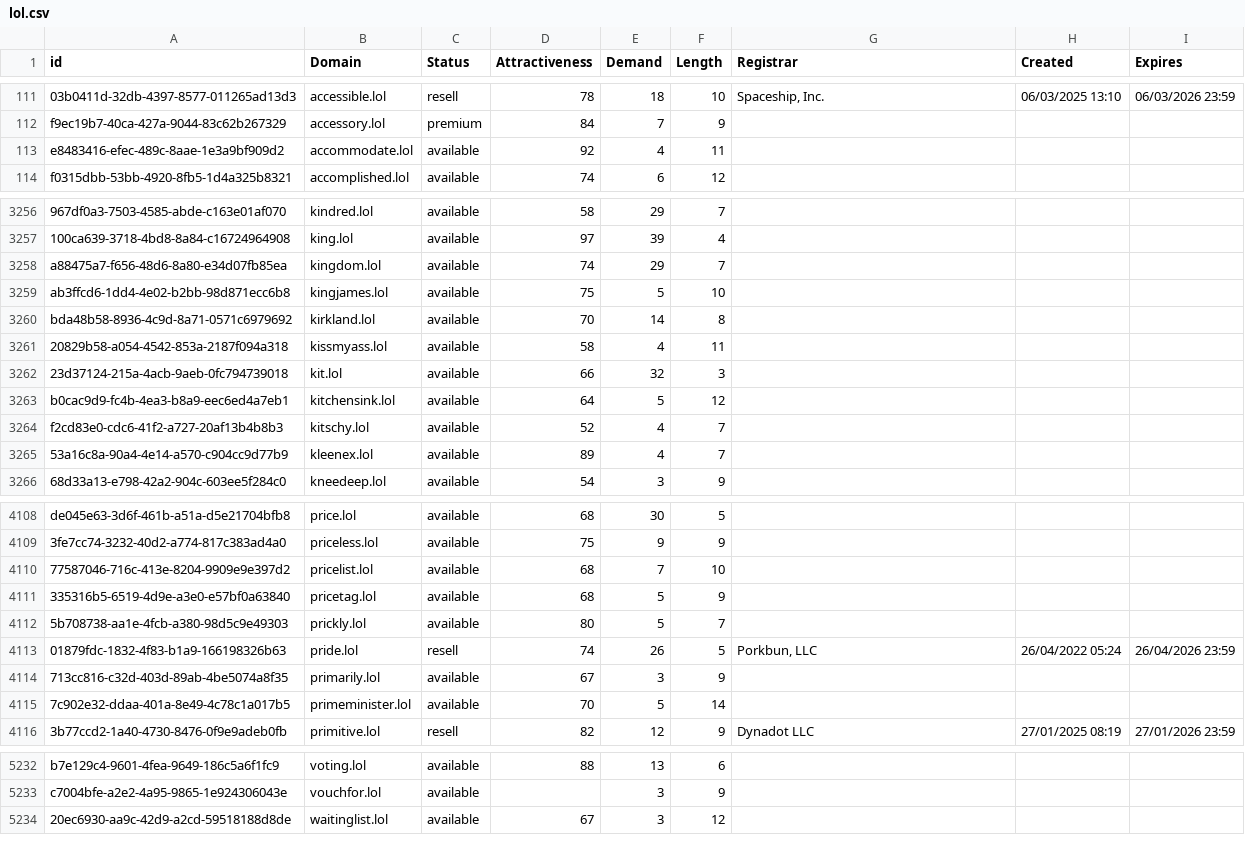
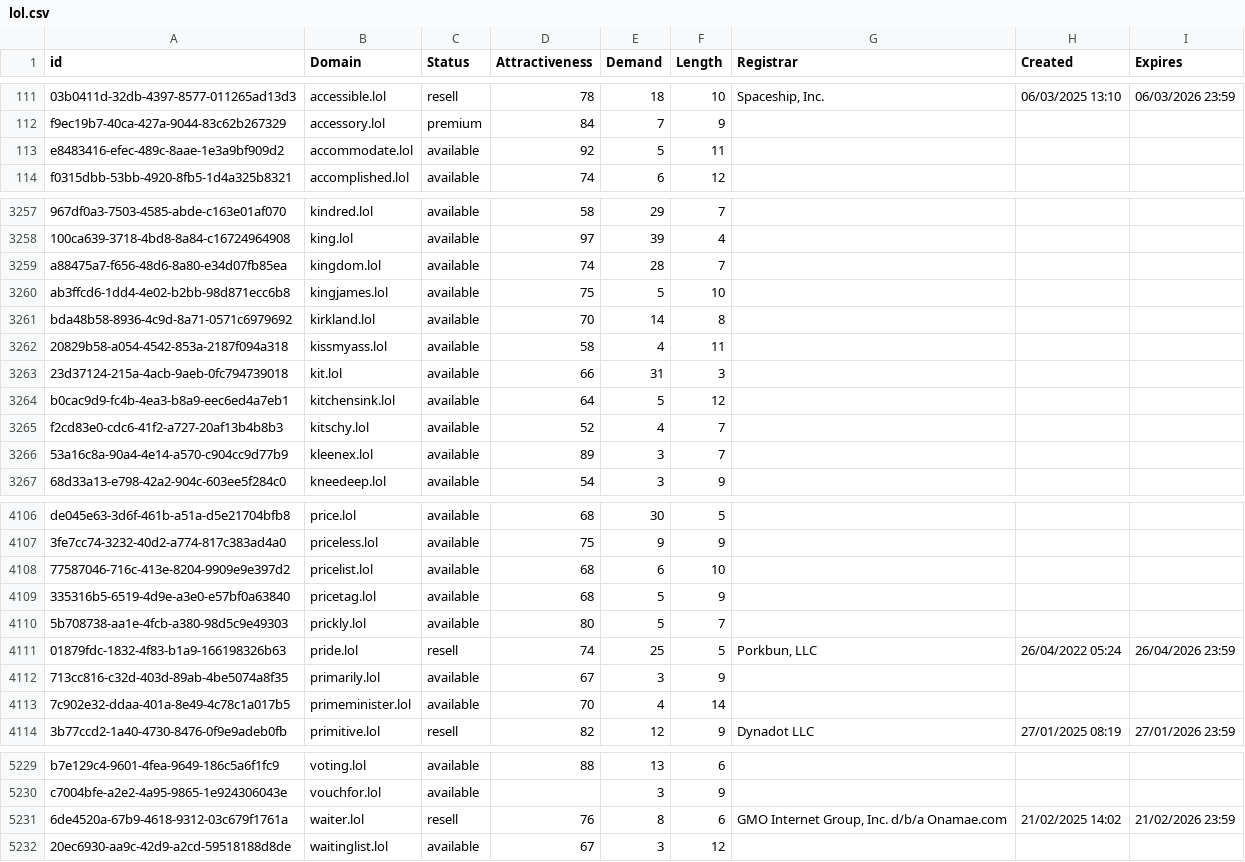
Before and after one commit to UniqueDomains/lol-oneword-domains, a CSV file: lol.csv, drawn as a sheet; only a part is shown, gaps mark what is left out; addresses are those after the commit; the diff covers the shown part only; the diff names each change by its address in the sheet, - before the commit and + after, or states it on an @@ line.

```diff
--- a/lol.csv
+++ b/lol.csv
-E113 (Demand): 4
+E113 (Demand): 5
-E3259 (Demand): 29
+E3259 (Demand): 28
-E3263 (Demand): 32
+E3263 (Demand): 31
-E3266 (Demand): 4
+E3266 (Demand): 3
-E4108 (Demand): 7
+E4108 (Demand): 6
-E4111 (Demand): 26
+E4111 (Demand): 25
-E4113 (Demand): 5
+E4113 (Demand): 4
+row 5231: 6de4520a-67b9-4618-9312-03c679f1761a | waiter.lol | resell | 76 | 8 | 6 | GMO Internet Group, Inc. d/b/a Onamae.com | 21/02/2025 14:02 | 21/02/2026 23:59
```
Also changed, not shown: 1 added row, 4 removed rows and 92 edited cells elsewhere in this file, 2 other files.
